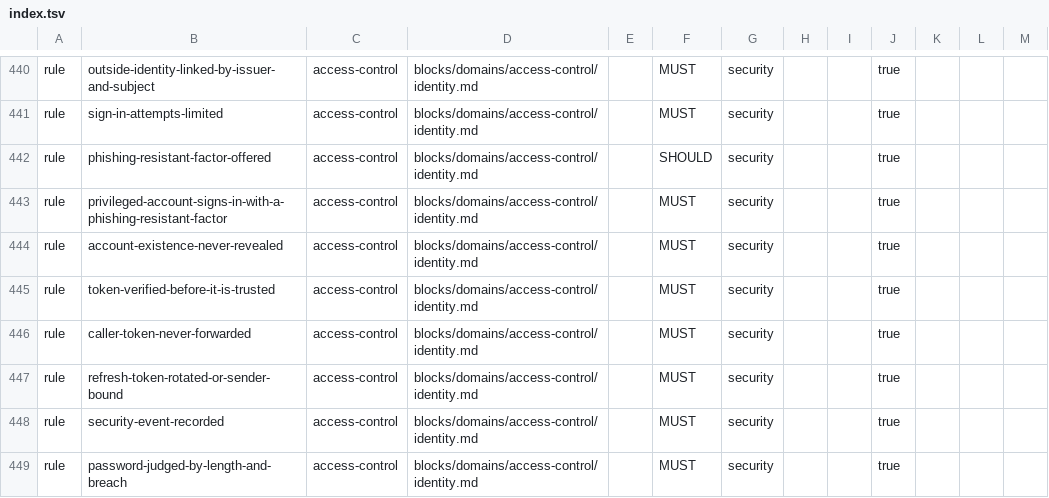
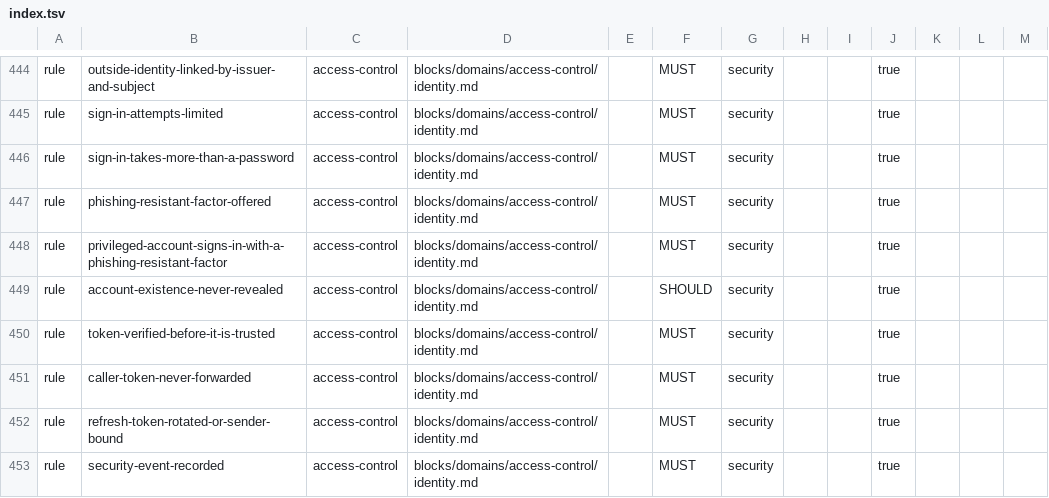
Before and after one commit to droneey/constitution, a TSV file: digests/index.tsv, drawn as a sheet; only a part is shown, gaps mark what is left out; the shorter side is filled out with more unchanged rows; the diff covers the shown part only.

Commit message:
feat: Take what the expert audit found beyond the architecture

```diff
--- a/digests/index.tsv
+++ b/digests/index.tsv
@@ -441,5 +445,6 @@ rule	outside-identity-linked-by-issuer-and-subject	access-control	blocks/domains
 rule	sign-in-attempts-limited	access-control	blocks/domains/access-control/identity.md		MUST	security			true
-rule	phishing-resistant-factor-offered	access-control	blocks/domains/access-control/identity.md		SHOULD	security			true
+rule	sign-in-takes-more-than-a-password	access-control	blocks/domains/access-control/identity.md		MUST	security			true
+rule	phishing-resistant-factor-offered	access-control	blocks/domains/access-control/identity.md		MUST	security			true
 rule	privileged-account-signs-in-with-a-phishing-resistant-factor	access-control	blocks/domains/access-control/identity.md		MUST	security			true
-rule	account-existence-never-revealed	access-control	blocks/domains/access-control/identity.md		MUST	security			true
+rule	account-existence-never-revealed	access-control	blocks/domains/access-control/identity.md		SHOULD	security			true
 rule	token-verified-before-it-is-trusted	access-control	blocks/domains/access-control/identity.md		MUST	security			true
```
Also changed, not shown: 21 added rows, 2 removed rows and 10 edited cells elsewhere in this file, 42 other files.
